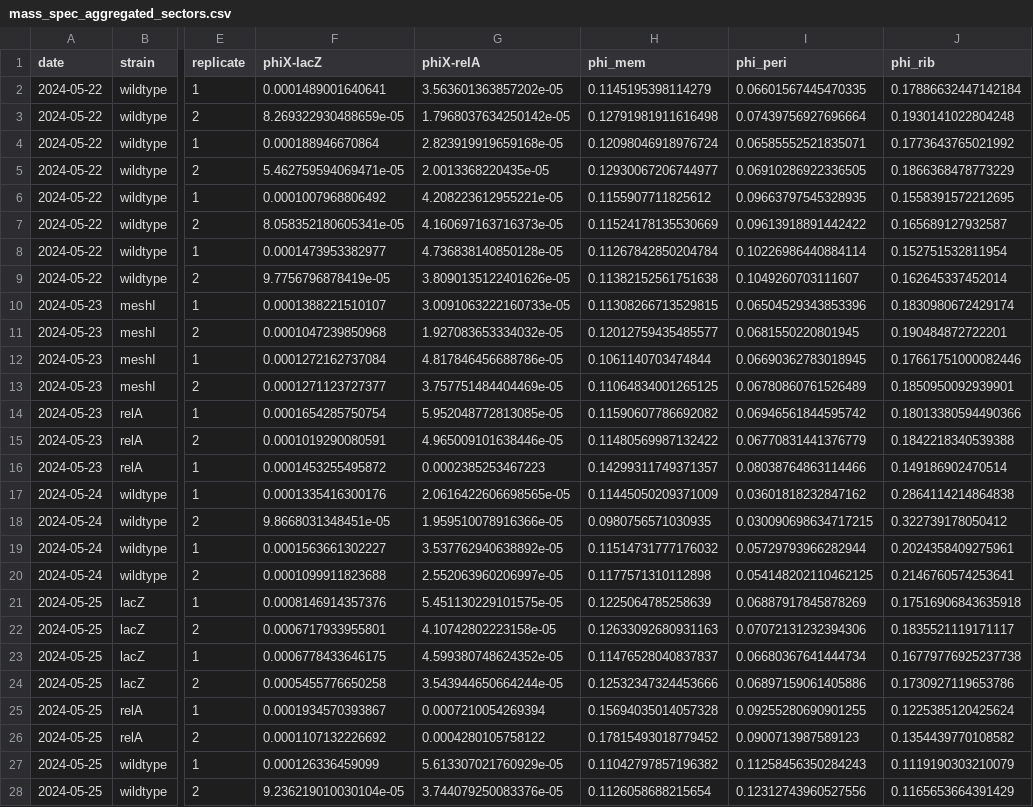
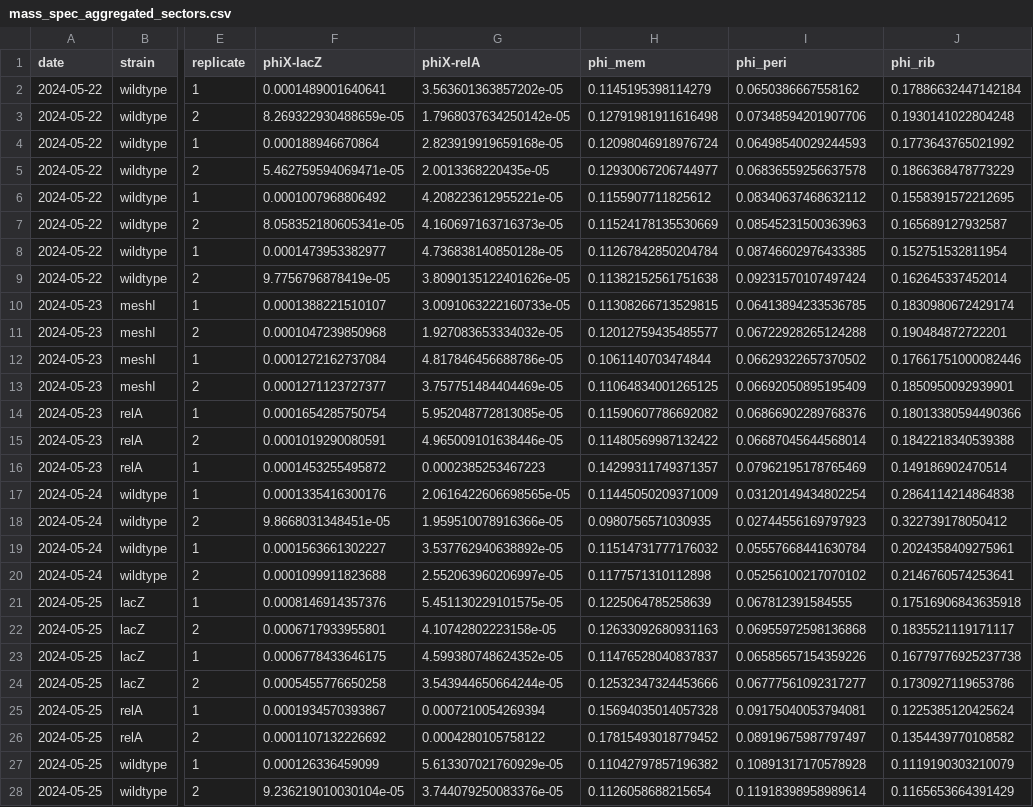
Before and after one commit to cremerlab/density_maintenance, a CSV file: code/processing/mass_spectrometry/mass_spec_aggregated_sectors.csv, drawn as a sheet; only a part is shown, gaps mark what is left out; the diff covers the shown part only; the diff names each change by its address in the sheet, - before the commit and + after, or states it on an @@ line.

```diff
--- a/code/processing/mass_spectrometry/mass_spec_aggregated_sectors.csv
+++ b/code/processing/mass_spectrometry/mass_spec_aggregated_sectors.csv
-I2 (phi_peri): 0.06601567445470335
+I2 (phi_peri): 0.0650386667558162
-I3 (phi_peri): 0.07439756927696664
+I3 (phi_peri): 0.07348594201907706
-I4 (phi_peri): 0.06585552521835071
+I4 (phi_peri): 0.06498540029244593
-I5 (phi_peri): 0.06910286922336505
+I5 (phi_peri): 0.06836559256637578
-I6 (phi_peri): 0.09663797545328935
+I6 (phi_peri): 0.08340637468632112
-I7 (phi_peri): 0.09613918891442422
+I7 (phi_peri): 0.08545231500363963
-I8 (phi_peri): 0.10226986440884114
+I8 (phi_peri): 0.08746602976433385
-I9 (phi_peri): 0.1049260703111607
+I9 (phi_peri): 0.09231570107497424
-I10 (phi_peri): 0.06504529343853396
+I10 (phi_peri): 0.06413894233536785
-I11 (phi_peri): 0.0681550220801945
+I11 (phi_peri): 0.06722928265124288
-I12 (phi_peri): 0.06690362783018945
+I12 (phi_peri): 0.06629322657370502
-I13 (phi_peri): 0.06780860761526489
+I13 (phi_peri): 0.06692050895195409
-I14 (phi_peri): 0.06946561844595742
+I14 (phi_peri): 0.06866902289768376
-I15 (phi_peri): 0.06770831441376779
+I15 (phi_peri): 0.06687045644568014
-I16 (phi_peri): 0.08038764863114466
+I16 (phi_peri): 0.07962195178765469
-I17 (phi_peri): 0.03601818232847162
+I17 (phi_peri): 0.03120149434802254
-I18 (phi_peri): 0.030090698634717215
+I18 (phi_peri): 0.02744556169797923
-I19 (phi_peri): 0.05729793966282944
+I19 (phi_peri): 0.05557668441630784
-I20 (phi_peri): 0.054148202110462125
+I20 (phi_peri): 0.05256100217070102
-I21 (phi_peri): 0.06887917845878269
+I21 (phi_peri): 0.067812391584555
-I22 (phi_peri): 0.07072131232394306
+I22 (phi_peri): 0.06955972598136868
-I23 (phi_peri): 0.06680367641444734
+I23 (phi_peri): 0.06585657154359226
-I24 (phi_peri): 0.06897159061405886
+I24 (phi_peri): 0.06777561092317277
-I25 (phi_peri): 0.09255280690901255
+I25 (phi_peri): 0.09175040053794081
-I26 (phi_peri): 0.0900713987589123
+I26 (phi_peri): 0.08919675987797497
-I27 (phi_peri): 0.11258456350284243
+I27 (phi_peri): 0.10891317170578928
-I28 (phi_peri): 0.12312743960527556
+I28 (phi_peri): 0.11918398958989614
```
Also changed, not shown: 5 edited cells elsewhere in this file, code/processing/mass_spectrometry/collated_protein_RNA_measurements.csv, code/processing/mass_spectrometry/total_collated_data.csv, 7 other files.
